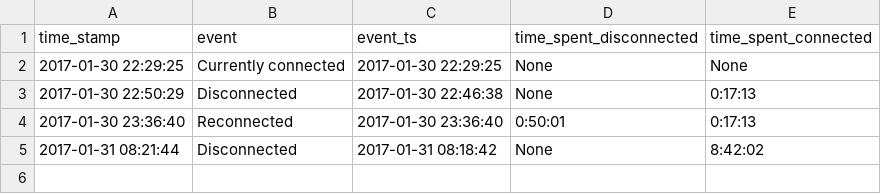
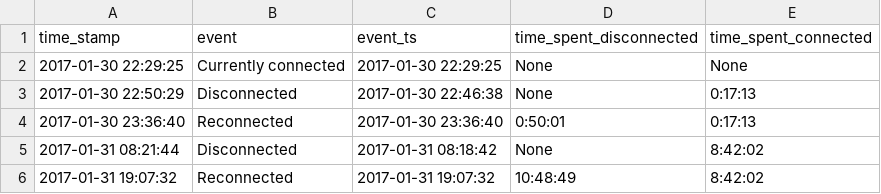
Before and after one commit to miggec/nmap-scan, a CSV file: csvs/m-droid_30-Jan-Mon_22-29-17.csv, drawn as a sheet; the diff names each change by its address in the sheet, - before the commit and + after, or states it on an @@ line.

Commit message:
autocommit @ Tue-31-Jan_19-07-32

```diff
--- a/csvs/m-droid_30-Jan-Mon_22-29-17.csv
+++ b/csvs/m-droid_30-Jan-Mon_22-29-17.csv
+row 6: 2017-01-31 19:07:32 | Reconnected | 2017-01-31 19:07:32 | 10:48:49 | 8:42:02
```
